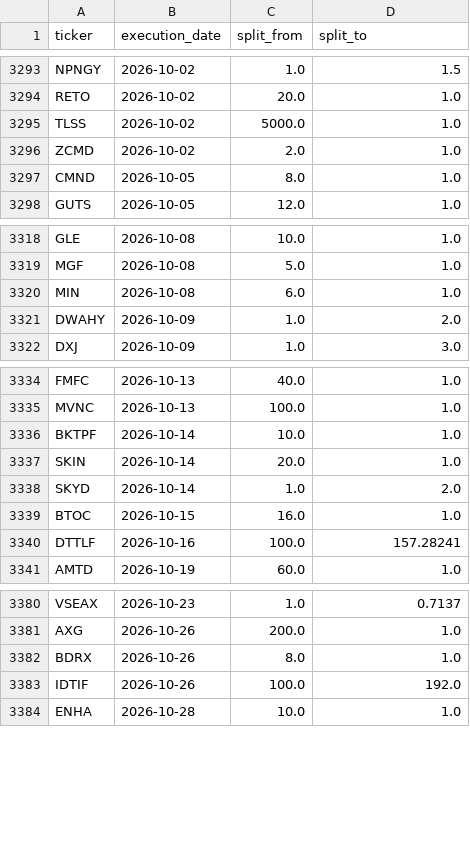
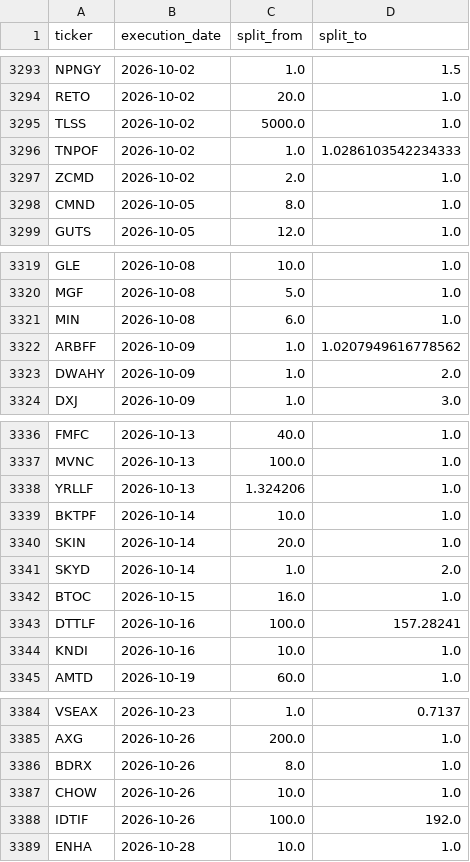
Before and after one commit to az123-stack/breadth-monitor, a CSV file: data/splits.csv, drawn as a sheet; only a part is shown, gaps mark what is left out.

```diff
--- a/data/splits.csv
+++ b/data/splits.csv
@@ -3295,2 +3295,3 @@ RETO,2026-10-02,20.0,1.0
 TLSS,2026-10-02,5000.0,1.0
+TNPOF,2026-10-02,1.0,1.0286103542234333
 ZCMD,2026-10-02,2.0,1.0
@@ -3320,2 +3321,3 @@ MGF,2026-10-08,5.0,1.0
 MIN,2026-10-08,6.0,1.0
+ARBFF,2026-10-09,1.0,1.0207949616778562
 DWAHY,2026-10-09,1.0,2.0
@@ -3335,2 +3337,3 @@ FMFC,2026-10-13,40.0,1.0
 MVNC,2026-10-13,100.0,1.0
+YRLLF,2026-10-13,1.324206,1.0
 BKTPF,2026-10-14,10.0,1.0
@@ -3340,2 +3343,3 @@ BTOC,2026-10-15,16.0,1.0
 DTTLF,2026-10-16,100.0,157.28241
+KNDI,2026-10-16,10.0,1.0
 AMTD,2026-10-19,60.0,1.0
@@ -3382,2 +3386,3 @@ AXG,2026-10-26,200.0,1.0
 BDRX,2026-10-26,8.0,1.0
+CHOW,2026-10-26,10.0,1.0
 IDTIF,2026-10-26,100.0,192.0
```
Also changed, not shown: data/breadth.csv, data/massive_publish.csv, 9 other files.
